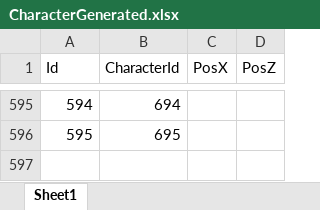
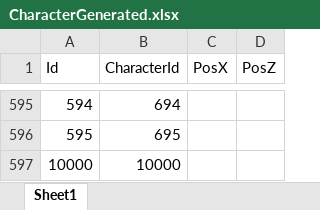
Before and after one commit to jobcrowngame/CraftStory, an Excel workbook: Config/Excel/CharacterGenerated.xlsx, sheet Sheet1, drawn as a sheet; only a part is shown, gaps mark what is left out; values as stored, in another font and other column widths than the file's, no borders; table styles not drawn; the diff names each change by its address in the sheet, - before the commit and + after, or states it on an @@ line.

```diff
--- a/Config/Excel/CharacterGenerated.xlsx (sheet Sheet1)
+++ b/Config/Excel/CharacterGenerated.xlsx (sheet Sheet1)
+row 597: 10000 | 10000
```
Also changed, not shown: Config/Excel/Character.xlsx, Config/Excel/Map.xlsx, 7 other files.
